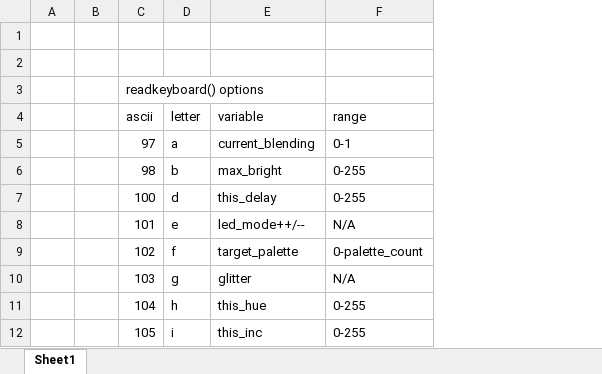
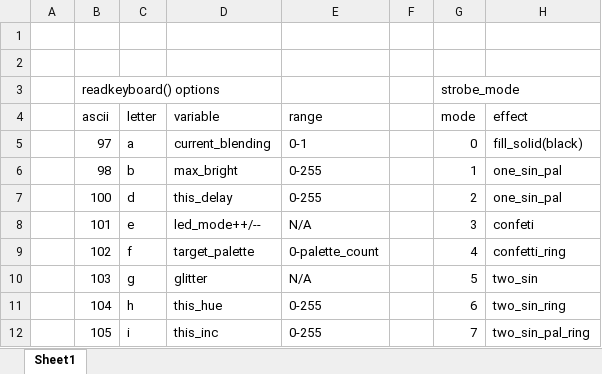
Before and after one commit to IAmBecomeJeff/cinder_v2, an Excel workbook: readkeyboard_options.xlsx, sheet Sheet1, drawn as a sheet; only a part is shown; values as stored, in another font and other column widths than the file's, no borders; table styles not drawn; removed rows and columns are numbered as before the commit, all else as after; the diff covers the shown part only; the diff names each change by its address in the sheet, - before the commit and + after, or states it on an @@ line.

Commit message:
and the excel sheet too...

```diff
--- a/readkeyboard_options.xlsx (sheet Sheet1)
+++ b/readkeyboard_options.xlsx (sheet Sheet1)
-column B, empty
+column F, empty
+column G (mode), row 3: strobe_mode; rows 5-12: 0 | 1 | 2 | 3 | 4 | 5 | 6 | 7
+column H (effect), rows 5-12: fill_solid(black) | one_sin_pal | one_sin_pal | confeti | confetti_ring | two_sin | two_sin_ring | two_sin_pal_ring
```
Also changed, not shown: 40 added rows elsewhere in this sheet.
